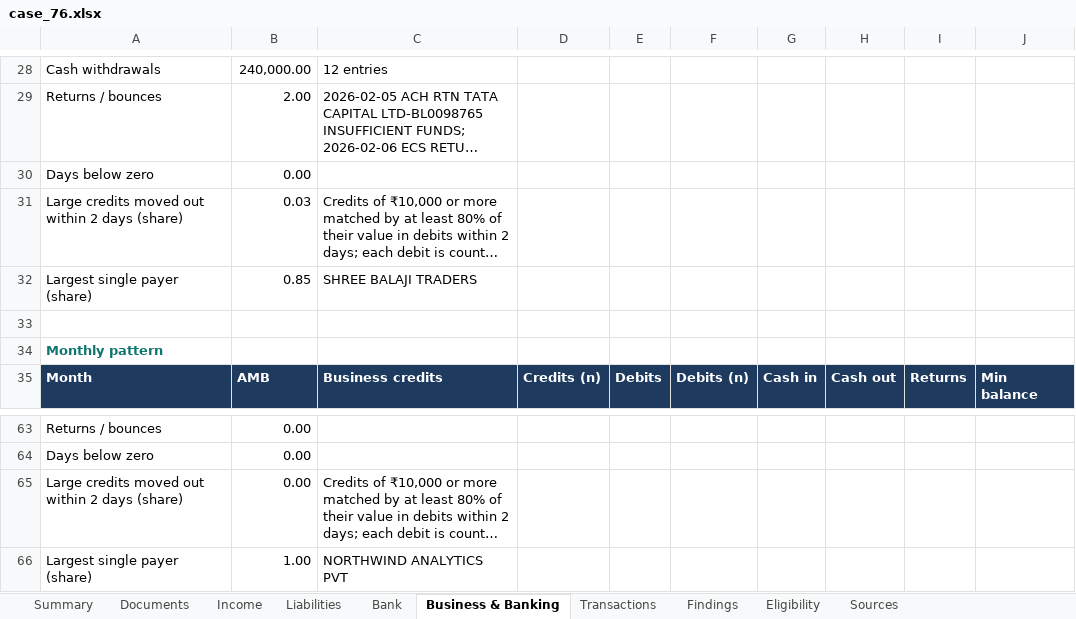
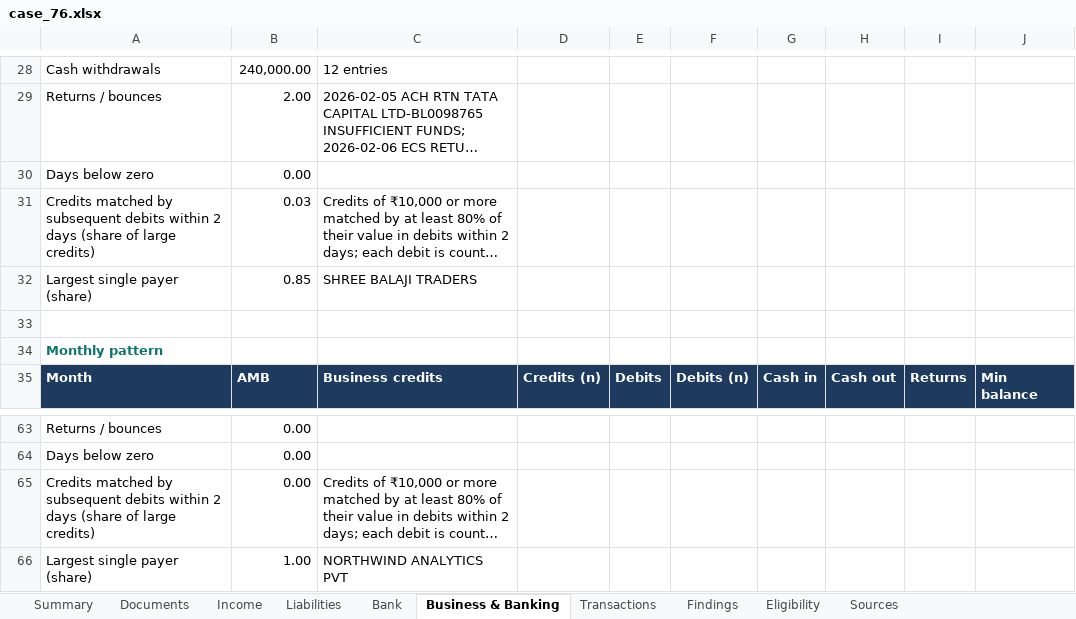
Before and after one commit to deosha/issuergraph, an Excel workbook: static/demo/assess/case_76.xlsx, sheet Business & Banking, drawn as a sheet; only a part is shown, gaps mark what is left out; long unchanged cells end in …; values as stored, in another font and other column widths than the file's, no borders; the diff names each change by its address in the sheet, - before the commit and + after, or states it on an @@ line.

```diff
--- a/static/demo/assess/case_76.xlsx (sheet Business & Banking)
+++ b/static/demo/assess/case_76.xlsx (sheet Business & Banking)
-A31: Large credits moved out within 2 days (share)
+A31: Credits matched by subsequent debits within 2 days (share of large credits)
-A65: Large credits moved out within 2 days (share)
+A65: Credits matched by subsequent debits within 2 days (share of large credits)
```
Also changed, not shown: static/demo/assess/case_14.xlsx, 11 other files.
